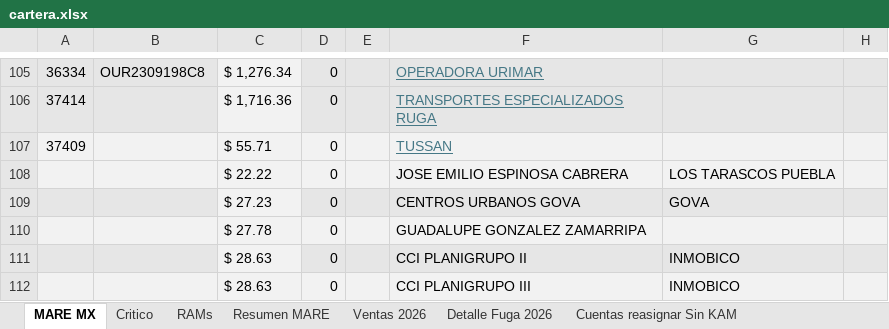
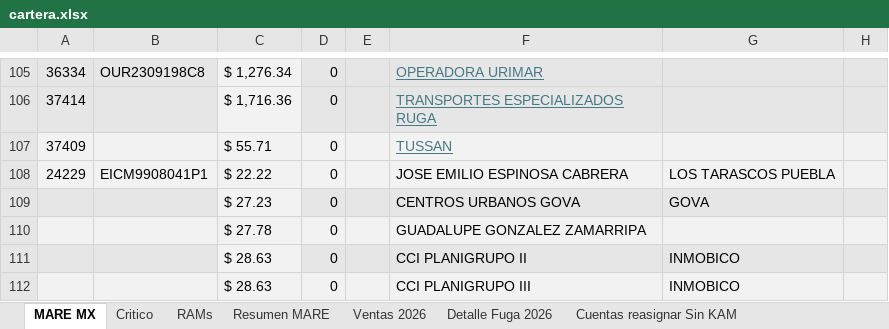
Before and after one commit to fdurancontreras4-ui/monitor-cartera-mx, an Excel workbook: cartera.xlsx, sheet MARE MX, drawn as a sheet; only a part is shown, gaps mark what is left out; values as stored, in another font and other column widths than the file's, no borders; conditional formats not drawn; the diff covers the shown part only; the diff names each change by its address in the sheet, - before the commit and + after, or states it on an @@ line.

```diff
--- a/cartera.xlsx (sheet MARE MX)
+++ b/cartera.xlsx (sheet MARE MX)
-A108: (empty)
+A108: 24229
-B108: (empty)
+B108: EICM9908041P1
```
Also changed, not shown: 76 edited cells elsewhere in this sheet, sheet Cuentas fugadas.
